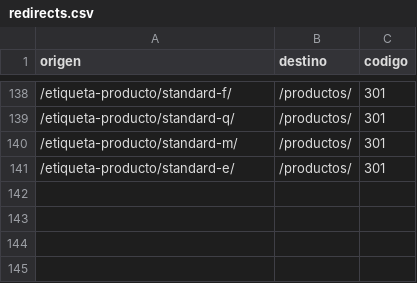
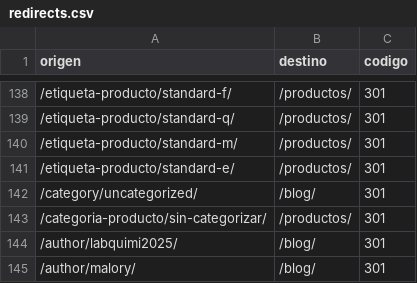
Before and after one commit to Xcala/quimiolab-web, a CSV file: redirects.csv, drawn as a sheet; only a part is shown, gaps mark what is left out; the diff names each change by its address in the sheet, - before the commit and + after, or states it on an @@ line.

```diff
--- a/redirects.csv
+++ b/redirects.csv
+row 142: /category/uncategorized/ | /blog/ | 301
+row 143: /categoria-producto/sin-categorizar/ | /productos/ | 301
+row 144: /author/labquimi2025/ | /blog/ | 301
+row 145: /author/malory/ | /blog/ | 301
```
Also changed, not shown: 8 other files.
